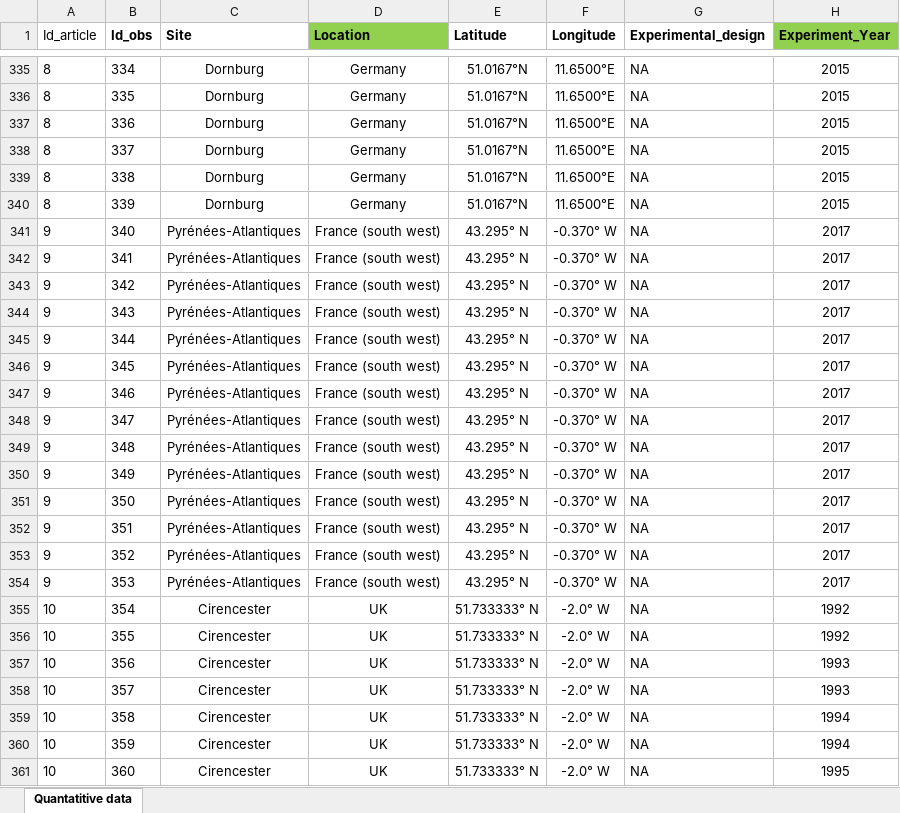
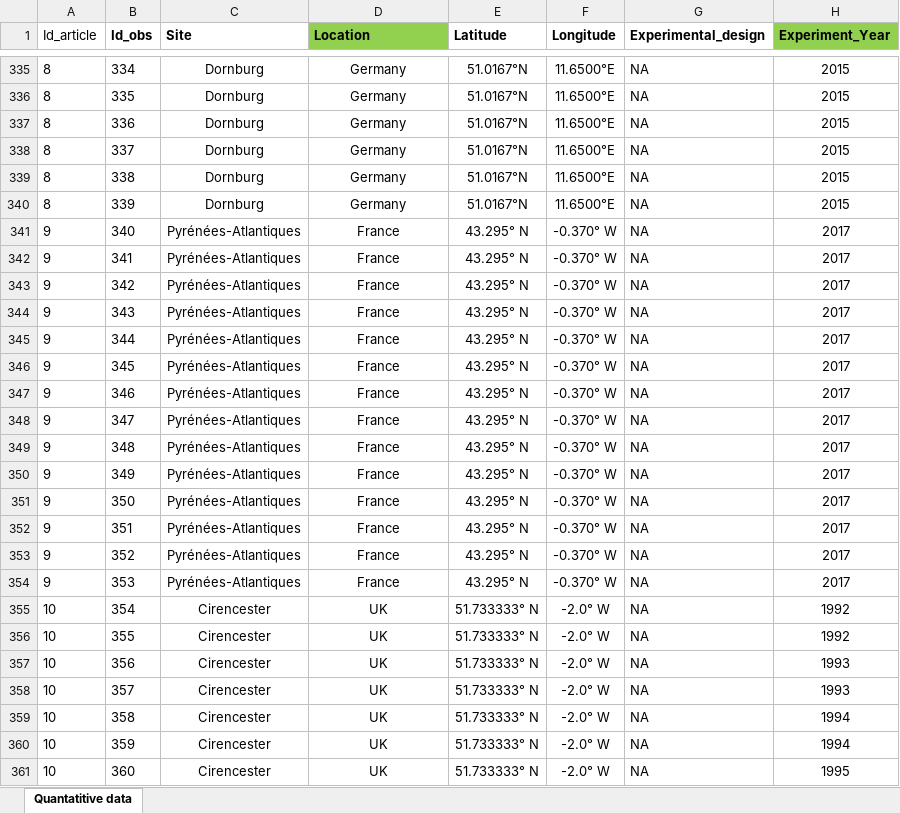
Before and after one commit to kamaulindhardt/Temperate_SAF_meta_analysis, an Excel workbook: DATA/Meta_data_v4.xlsx, sheet Quantatitive data, drawn as a sheet; only a part is shown, gaps mark what is left out; values as stored, in another font and other column widths than the file's, no borders; the diff names each change by its address in the sheet, - before the commit and + after, or states it on an @@ line.

Commit message:
Xmas - work - running data prep and effect size calc on metadataset 4.0

```diff
--- a/DATA/Meta_data_v4.xlsx (sheet Quantatitive data)
+++ b/DATA/Meta_data_v4.xlsx (sheet Quantatitive data)
-D341:D354 (Location): France (south west)
+D341:D354 (Location): France
```
Also changed, not shown: 8 other files.
